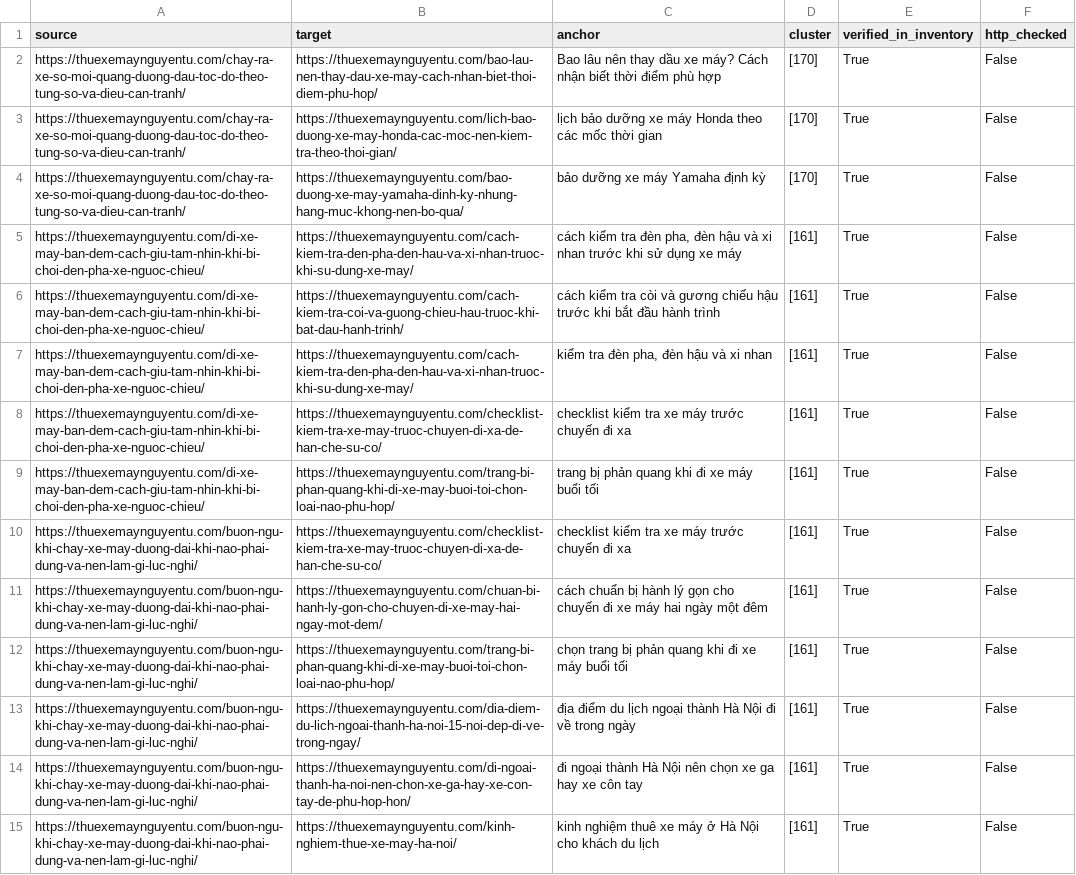
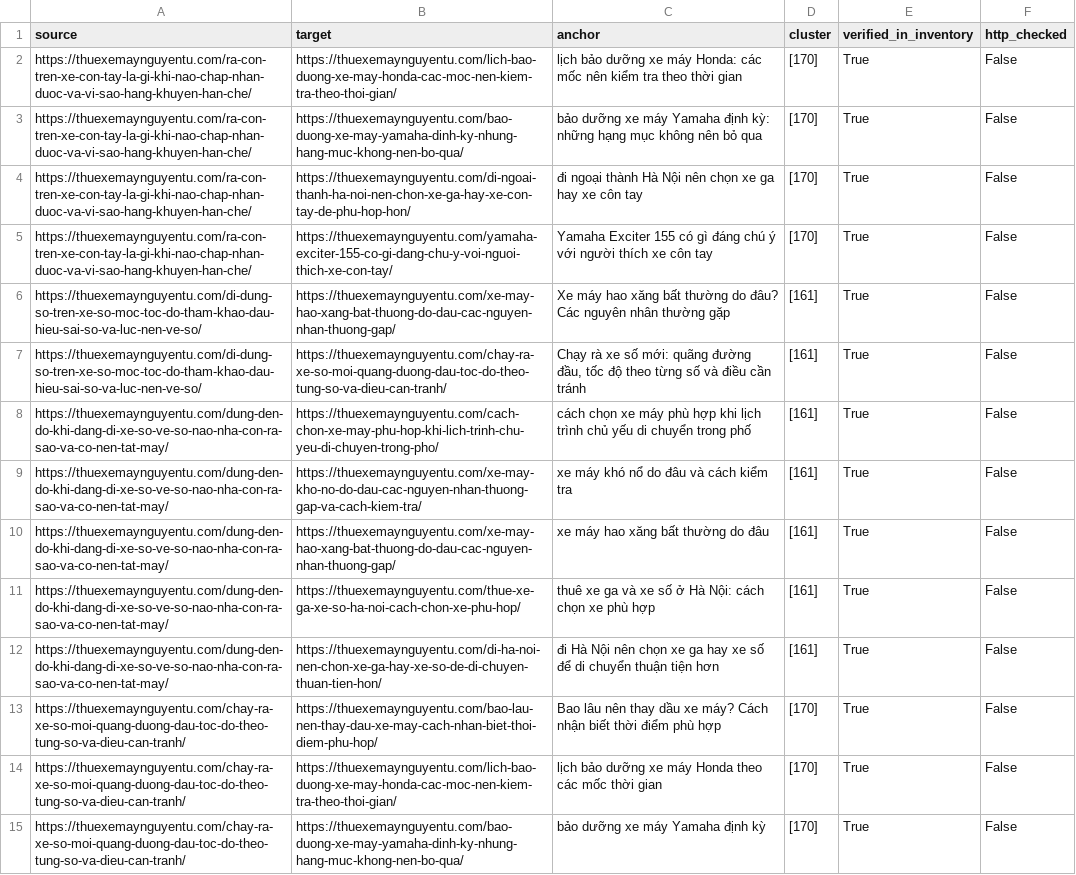
Before and after one commit to thuexemayhanoi/wp-writer, a CSV file: reports/internal-links.csv, drawn as a sheet; only a part is shown; the shorter side is filled out with more unchanged rows.

```diff
--- a/reports/internal-links.csv
+++ b/reports/internal-links.csv
@@ -1,2 +1,13 @@
 source,target,anchor,cluster,verified_in_inventory,http_checked
+https://thuexemaynguyentu.com/ra-con-tren-xe-con-tay-la-gi-khi-nao-chap-nhan-duoc-va-vi-sao-hang-khuyen-han-che/,https://thuexemaynguyentu.com/lich-bao-duong-xe-may-honda-cac-moc-nen-kiem-tra-theo-thoi-gian/,lịch bảo dưỡng xe máy Honda: các mốc nên kiểm tra theo thời gian,[170],True,False
+https://thuexemaynguyentu.com/ra-con-tren-xe-con-tay-la-gi-khi-nao-chap-nhan-duoc-va-vi-sao-hang-khuyen-han-che/,https://thuexemaynguyentu.com/bao-duong-xe-may-yamaha-dinh-ky-nhung-hang-muc-khong-nen-bo-qua/,bảo dưỡng xe máy Yamaha định kỳ: những hạng mục không nên bỏ qua,[170],True,False
+https://thuexemaynguyentu.com/ra-con-tren-xe-con-tay-la-gi-khi-nao-chap-nhan-duoc-va-vi-sao-hang-khuyen-han-che/,https://thuexemaynguyentu.com/di-ngoai-thanh-ha-noi-nen-chon-xe-ga-hay-xe-con-tay-de-phu-hop-hon/,đi ngoại thành Hà Nội nên chọn xe ga hay xe côn tay,[170],True,False
+https://thuexemaynguyentu.com/ra-con-tren-xe-con-tay-la-gi-khi-nao-chap-nhan-duoc-va-vi-sao-hang-khuyen-han-che/,https://thuexemaynguyentu.com/yamaha-exciter-155-co-gi-dang-chu-y-voi-nguoi-thich-xe-con-tay/,Yamaha Exciter 155 có gì đáng chú ý với người thích xe côn tay,[170],True,False
+https://thuexemaynguyentu.com/di-dung-so-tren-xe-so-moc-toc-do-tham-khao-dau-hieu-sai-so-va-luc-nen-ve-so/,https://thuexemaynguyentu.com/xe-may-hao-xang-bat-thuong-do-dau-cac-nguyen-nhan-thuong-gap/,Xe máy hao xăng bất thường do đâu? Các nguyên nhân thường gặp,[161],True,False
+https://thuexemaynguyentu.com/di-dung-so-tren-xe-so-moc-toc-do-tham-khao-dau-hieu-sai-so-va-luc-nen-ve-so/,https://thuexemaynguyentu.com/chay-ra-xe-so-moi-quang-duong-dau-toc-do-theo-tung-so-va-dieu-can-tranh/,"Chạy rà xe số mới: quãng đường đầu, tốc độ theo từng số và điều cần tránh",[161],True,False
+https://thuexemaynguyentu.com/dung-den-do-khi-dang-di-xe-so-ve-so-nao-nha-con-ra-sao-va-co-nen-tat-may/,https://thuexemaynguyentu.com/cach-chon-xe-may-phu-hop-khi-lich-trinh-chu-yeu-di-chuyen-trong-pho/,cách chọn xe máy phù hợp khi lịch trình chủ yếu di chuyển trong phố,[161],True,False
+https://thuexemaynguyentu.com/dung-den-do-khi-dang-di-xe-so-ve-so-nao-nha-con-ra-sao-va-co-nen-tat-may/,https://thuexemaynguyentu.com/xe-may-kho-no-do-dau-cac-nguyen-nhan-thuong-gap-va-cach-kiem-tra/,xe máy khó nổ do đâu và cách kiểm tra,[161],True,False
+https://thuexemaynguyentu.com/dung-den-do-khi-dang-di-xe-so-ve-so-nao-nha-con-ra-sao-va-co-nen-tat-may/,https://thuexemaynguyentu.com/xe-may-hao-xang-bat-thuong-do-dau-cac-nguyen-nhan-thuong-gap/,xe máy hao xăng bất thường do đâu,[161],True,False
+https://thuexemaynguyentu.com/dung-den-do-khi-dang-di-xe-so-ve-so-nao-nha-con-ra-sao-va-co-nen-tat-may/,https://thuexemaynguyentu.com/thue-xe-ga-xe-so-ha-noi-cach-chon-xe-phu-hop/,thuê xe ga và xe số ở Hà Nội: cách chọn xe phù hợp,[161],True,False
+https://thuexemaynguyentu.com/dung-den-do-khi-dang-di-xe-so-ve-so-nao-nha-con-ra-sao-va-co-nen-tat-may/,https://thuexemaynguyentu.com/di-ha-noi-nen-chon-xe-ga-hay-xe-so-de-di-chuyen-thuan-tien-hon/,đi Hà Nội nên chọn xe ga hay xe số để di chuyển thuận tiện hơn,[161],True,False
 https://thuexemaynguyentu.com/chay-ra-xe-so-moi-quang-duong-dau-toc-do-theo-tung-so-va-dieu-can-tranh/,https://thuexemaynguyentu.com/bao-lau-nen-thay-dau-xe-may-cach-nhan-biet-thoi-diem-phu-hop/,Bao lâu nên thay dầu xe máy? Cách nhận biết thời điểm phù hợp,[170],True,False
```
Also changed, not shown: reports/existing-url-inventory.csv, reports/new-content-eligibility.csv, 40 other files.
